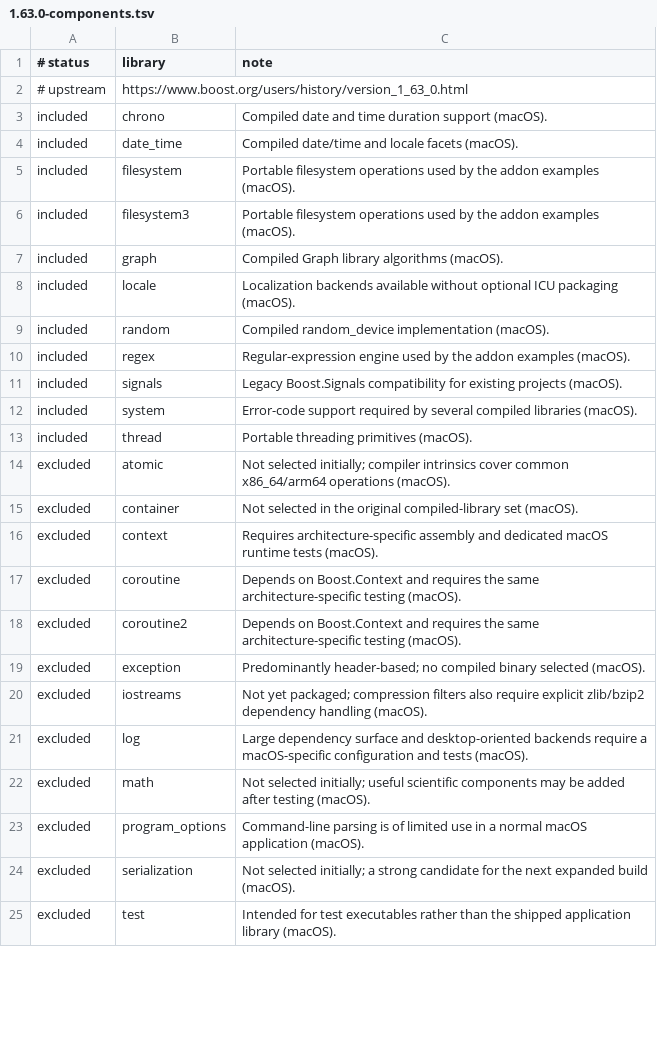
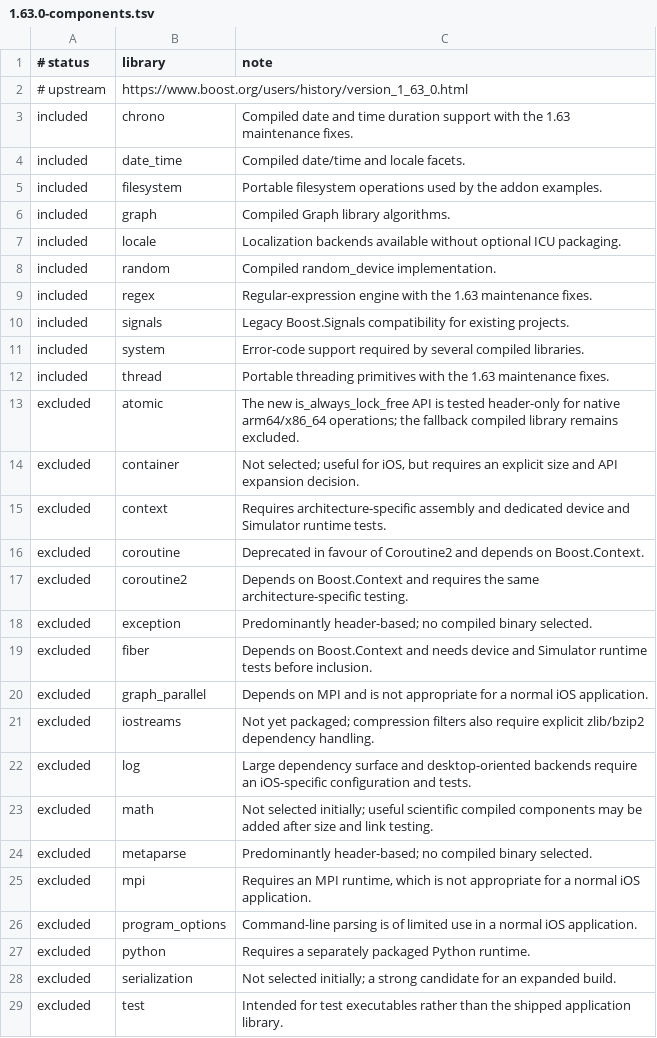
Before and after one commit to danoli3/ofxOSXBoost, a TSV file: packaging/versions/1.63.0-components.tsv, drawn as a sheet; only a part is shown; the diff covers the shown part only.

Commit message:
Boost OSX Update

```diff
--- a/packaging/versions/1.63.0-components.tsv
+++ b/packaging/versions/1.63.0-components.tsv
@@ -2,24 +2,28 @@
 # upstream	https://www.boost.org/users/history/version_1_63_0.html
-included	chrono	Compiled date and time duration support (macOS).
-included	date_time	Compiled date/time and locale facets (macOS).
-included	filesystem	Portable filesystem operations used by the addon examples (macOS).
-included	filesystem3	Portable filesystem operations used by the addon examples (macOS).
-included	graph	Compiled Graph library algorithms (macOS).
-included	locale	Localization backends available without optional ICU packaging (macOS).
-included	random	Compiled random_device implementation (macOS).
-included	regex	Regular-expression engine used by the addon examples (macOS).
-included	signals	Legacy Boost.Signals compatibility for existing projects (macOS).
-included	system	Error-code support required by several compiled libraries (macOS).
-included	thread	Portable threading primitives (macOS).
-excluded	atomic	Not selected initially; compiler intrinsics cover common x86_64/arm64 operations (macOS).
-excluded	container	Not selected in the original compiled-library set (macOS).
-excluded	context	Requires architecture-specific assembly and dedicated macOS runtime tests (macOS).
-excluded	coroutine	Depends on Boost.Context and requires the same architecture-specific testing (macOS).
-excluded	coroutine2	Depends on Boost.Context and requires the same architecture-specific testing (macOS).
-excluded	exception	Predominantly header-based; no compiled binary selected (macOS).
-excluded	iostreams	Not yet packaged; compression filters also require explicit zlib/bzip2 dependency handling (macOS).
-excluded	log	Large dependency surface and desktop-oriented backends require a macOS-specific configuration and tests (macOS).
-excluded	math	Not selected initially; useful scientific components may be added after testing (macOS).
-excluded	program_options	Command-line parsing is of limited use in a normal macOS application (macOS).
-excluded	serialization	Not selected initially; a strong candidate for the next expanded build (macOS).
-excluded	test	Intended for test executables rather than the shipped application library (macOS).
+included	chrono	Compiled date and time duration support with the 1.63 maintenance fixes.
+included	date_time	Compiled date/time and locale facets.
+included	filesystem	Portable filesystem operations used by the addon examples.
+included	graph	Compiled Graph library algorithms.
+included	locale	Localization backends available without optional ICU packaging.
+included	random	Compiled random_device implementation.
+included	regex	Regular-expression engine with the 1.63 maintenance fixes.
+included	signals	Legacy Boost.Signals compatibility for existing projects.
+included	system	Error-code support required by several compiled libraries.
+included	thread	Portable threading primitives with the 1.63 maintenance fixes.
+excluded	atomic	The new is_always_lock_free API is tested header-only for native arm64/x86_64 operations; the fallback compiled library remains excluded.
+excluded	container	Not selected; useful for iOS, but requires an explicit size and API expansion decision.
+excluded	context	Requires architecture-specific assembly and dedicated device and Simulator runtime tests.
+excluded	coroutine	Deprecated in favour of Coroutine2 and depends on Boost.Context.
+excluded	coroutine2	Depends on Boost.Context and requires the same architecture-specific testing.
+excluded	exception	Predominantly header-based; no compiled binary selected.
+excluded	fiber	Depends on Boost.Context and needs device and Simulator runtime tests before inclusion.
+excluded	graph_parallel	Depends on MPI and is not appropriate for a normal iOS application.
+excluded	iostreams	Not yet packaged; compression filters also require explicit zlib/bzip2 dependency handling.
+excluded	log	Large dependency surface and desktop-oriented backends require an iOS-specific configuration and tests.
+excluded	math	Not selected initially; useful scientific compiled components may be added after size and link testing.
+excluded	metaparse	Predominantly header-based; no compiled binary selected.
+excluded	mpi	Requires an MPI runtime, which is not appropriate for a normal iOS application.
+excluded	program_options	Command-line parsing is of limited use in a normal iOS application.
+excluded	python	Requires a separately packaged Python runtime.
+excluded	serialization	Not selected initially; a strong candidate for an expanded build.
+excluded	test	Intended for test executables rather than the shipped application library.
```
Also changed, not shown: 3 edited cells elsewhere in this file, packaging/versions/1.61.0-components.tsv, packaging/versions/1.62.0-components.tsv, 13 other files.
